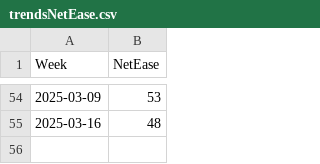
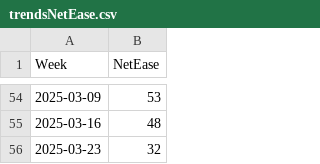
Before and after one commit to Noah250201/Simulationsprojekt, a CSV file: csvs/trendsNetEase.csv, drawn as a sheet; only a part is shown, gaps mark what is left out.

```diff
--- a/csvs/trendsNetEase.csv
+++ b/csvs/trendsNetEase.csv
@@ -55 +55,2 @@ Week;NetEase;
 2025-03-16;48;
+2025-03-23;32;
```
Also changed, not shown: csvs/dailyStockData.csv, csvs/trendsBandaiNamco.csv, 4 other files.
